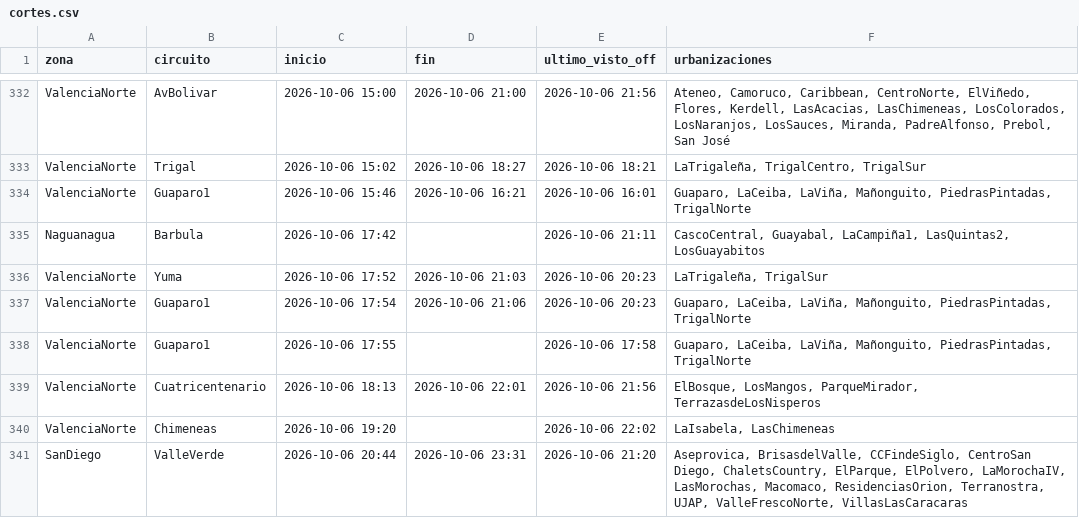
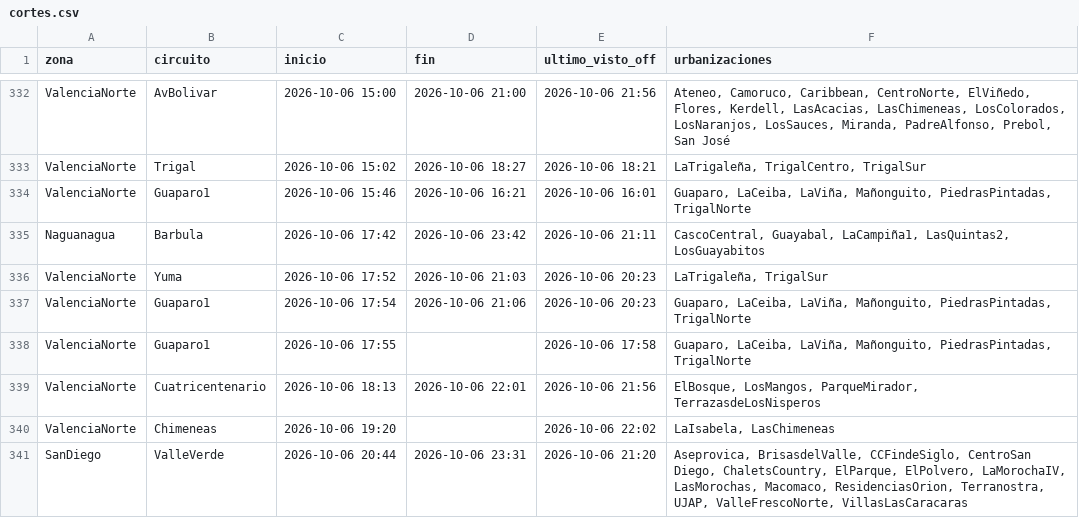
Before and after one commit to ricardotester12-glitch/cortes-luz-valencia, a CSV file: data/cortes.csv, drawn as a sheet; only a part is shown, gaps mark what is left out.

```diff
--- a/data/cortes.csv
+++ b/data/cortes.csv
@@ -334,3 +334,3 @@ ValenciaNorte,Trigal,2026-10-06 15:02,2026-10-06 18:27,2026-10-06 18:21,"LaTriga
 ValenciaNorte,Guaparo1,2026-10-06 15:46,2026-10-06 16:21,2026-10-06 16:01,"Guaparo, LaCeiba, LaViña, Mañonguito, PiedrasPintadas, TrigalNorte"
-Naguanagua,Barbula,2026-10-06 17:42,,2026-10-06 21:11,"CascoCentral, Guayabal, LaCampiña1, LasQuintas2, LosGuayabitos"
+Naguanagua,Barbula,2026-10-06 17:42,2026-10-06 23:42,2026-10-06 21:11,"CascoCentral, Guayabal, LaCampiña1, LasQuintas2, LosGuayabitos"
 ValenciaNorte,Yuma,2026-10-06 17:52,2026-10-06 21:03,2026-10-06 20:23,"LaTrigaleña, TrigalSur"
```
Also changed, not shown: data/reportes.csv, 1 other file.
